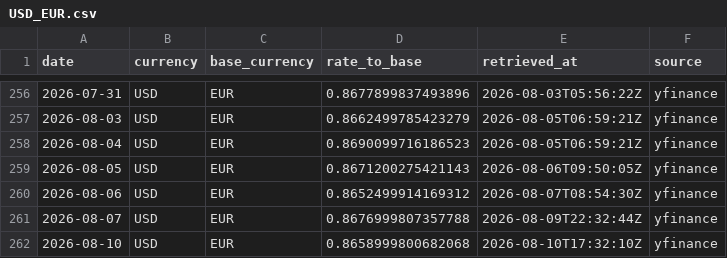
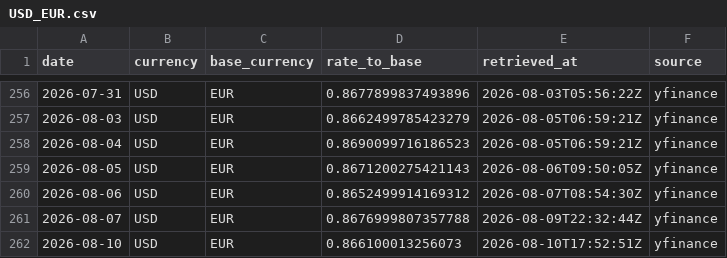
Before and after one commit to Kabutojira/PaperTrader, a CSV file: data/market/fx/USD_EUR.csv, drawn as a sheet; only a part is shown, gaps mark what is left out.

```diff
--- a/data/market/fx/USD_EUR.csv
+++ b/data/market/fx/USD_EUR.csv
@@ -261,2 +261,2 @@ date,currency,base_currency,rate_to_base,retrieved_at,source
 2026-08-07,USD,EUR,0.8676999807357788,2026-08-09T22:32:44Z,yfinance
-2026-08-10,USD,EUR,0.8658999800682068,2026-08-10T17:32:10Z,yfinance
+2026-08-10,USD,EUR,0.866100013256073,2026-08-10T17:52:51Z,yfinance
```
Also changed, not shown: data/market/fx/AUD_EUR.csv, data/market/fx/GBP_EUR.csv, 8 other files.
